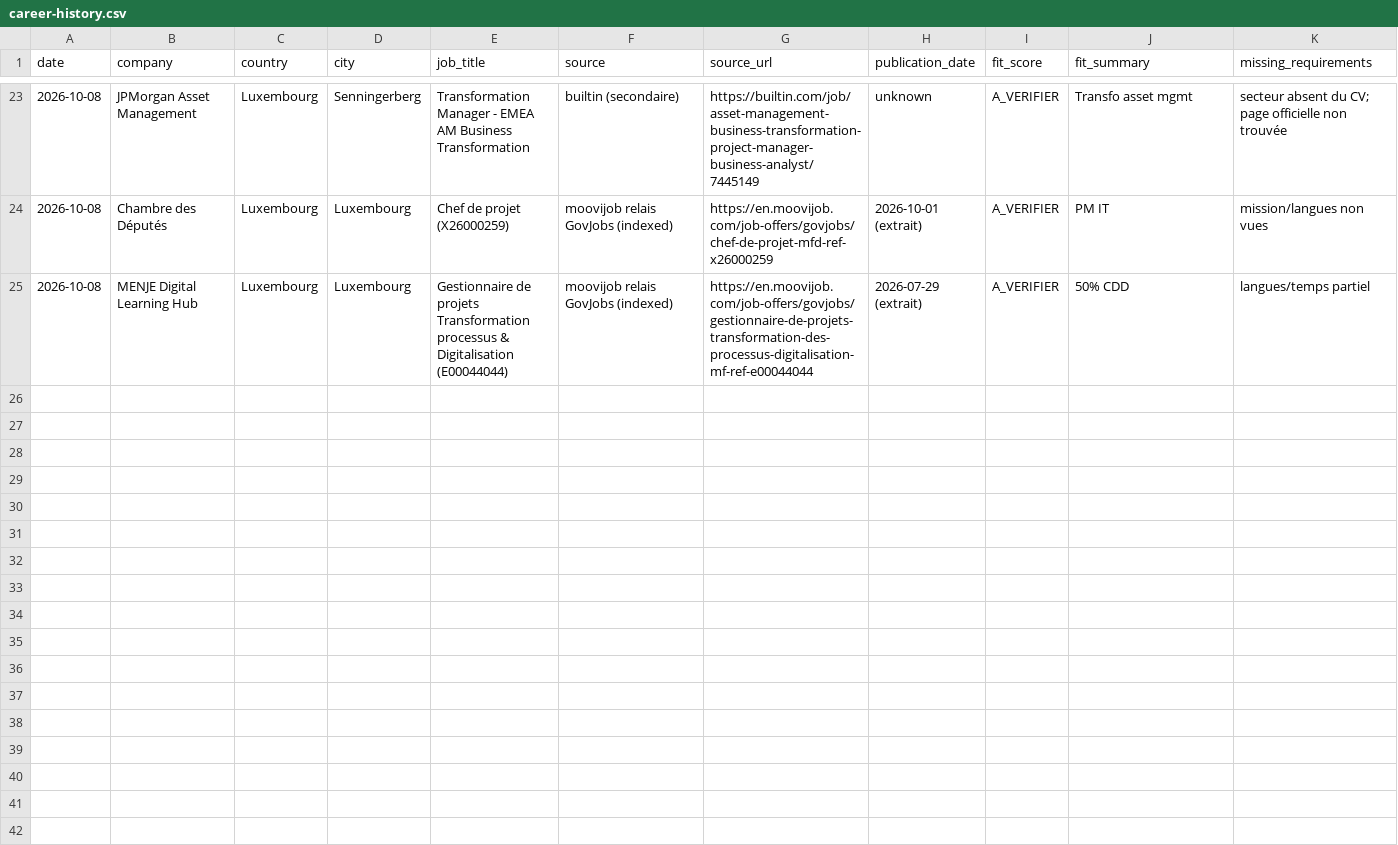
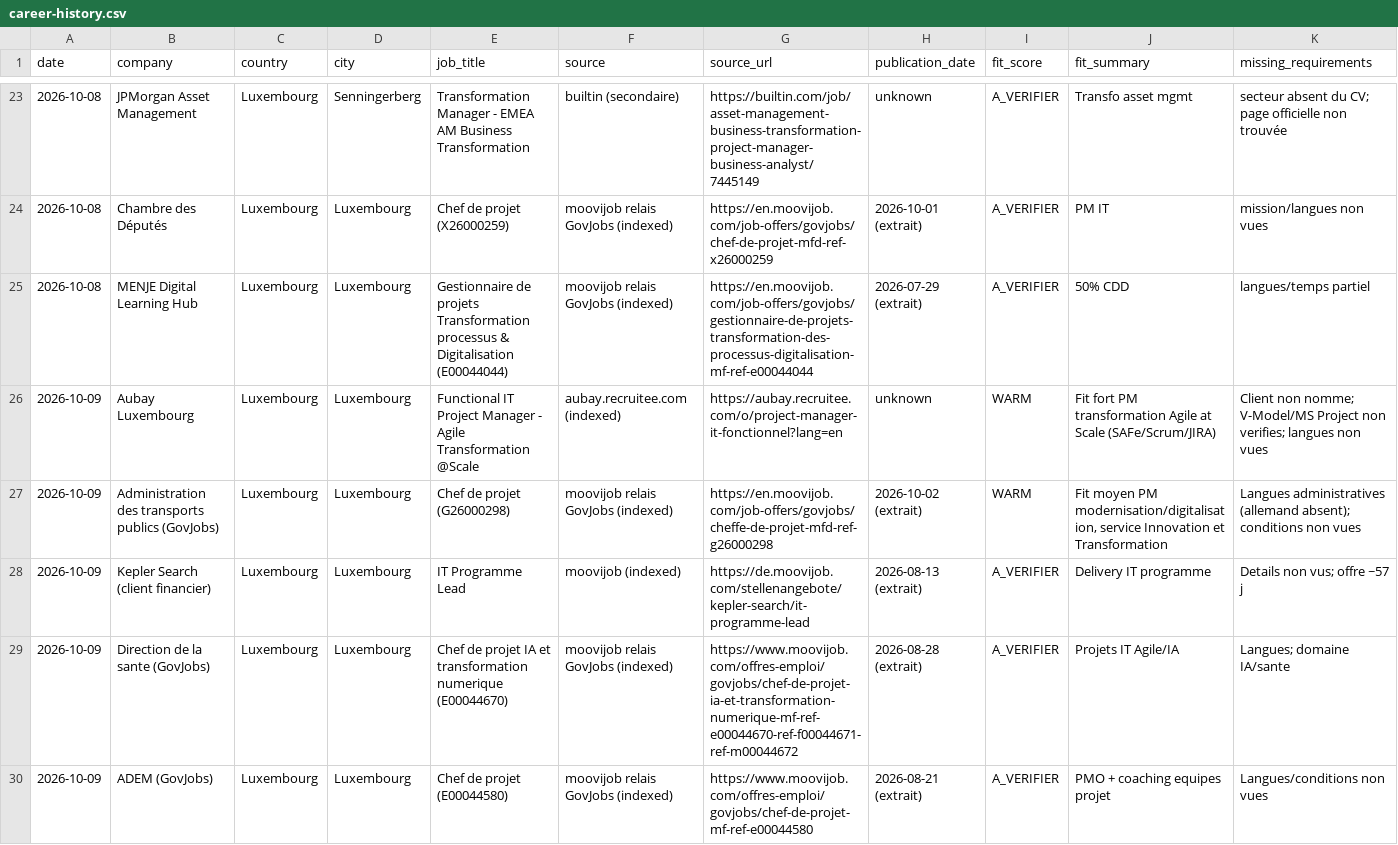
Before and after one commit to salimgomri/aigileBusinessHunter, a CSV file: career-history.csv, drawn as a sheet; only a part is shown, gaps mark what is left out; rows hold the shown columns only; the diff names each change by its address in the sheet, - before the commit and + after, or states it on an @@ line.

```diff
--- a/career-history.csv
+++ b/career-history.csv
+row 26: 2026-10-09 | Aubay Luxembourg | Luxembourg | Luxembourg | Functional IT Project Manager - Agile Transformation @Scale | aubay.recruitee.com (indexed) | https://aubay.recruitee.com/o/project-manager-it-fonctionnel?lang=en | unknown | WARM | Fit fort PM transformation Agile at Scale (SAFe/Scrum/JIRA) | Client non nomme; V-Model/MS Project non verifies; langues non vues
+row 27: 2026-10-09 | Administration des transports publics (GovJobs) | Luxembourg | Luxembourg | Chef de projet (G26000298) | moovijob relais GovJobs (indexed) | https://en.moovijob.com/job-offers/govjobs/cheffe-de-projet-mfd-ref-g26000298 | 2026-10-02 (extrait) | WARM | Fit moyen PM modernisation/digitalisation, service Innovation et Transformation | Langues administratives (allemand absent); conditions non vues
+row 28: 2026-10-09 | Kepler Search (client financier) | Luxembourg | Luxembourg | IT Programme Lead | moovijob (indexed) | https://de.moovijob.com/stellenangebote/kepler-search/it-programme-lead | 2026-08-13 (extrait) | A_VERIFIER | Delivery IT programme | Details non vus; offre ~57 j
+row 29: 2026-10-09 | Direction de la sante (GovJobs) | Luxembourg | Luxembourg | Chef de projet IA et transformation numerique (E00044670) | moovijob relais GovJobs (indexed) | https://www.moovijob.com/offres-emploi/govjobs/chef-de-projet-ia-et-transformation-numerique-mf-ref-e00044670-ref-f00044671-ref-m00044672 | 2026-08-28 (extrait) | A_VERIFIER | Projets IT Agile/IA | Langues; domaine IA/sante
+row 30: 2026-10-09 | ADEM (GovJobs) | Luxembourg | Luxembourg | Chef de projet (E00044580) | moovijob relais GovJobs (indexed) | https://www.moovijob.com/offres-emploi/govjobs/chef-de-projet-mf-ref-e00044580 | 2026-08-21 (extrait) | A_VERIFIER | PMO + coaching equipes projet | Langues/conditions non vues
```
Also changed, not shown: 3 other files.
